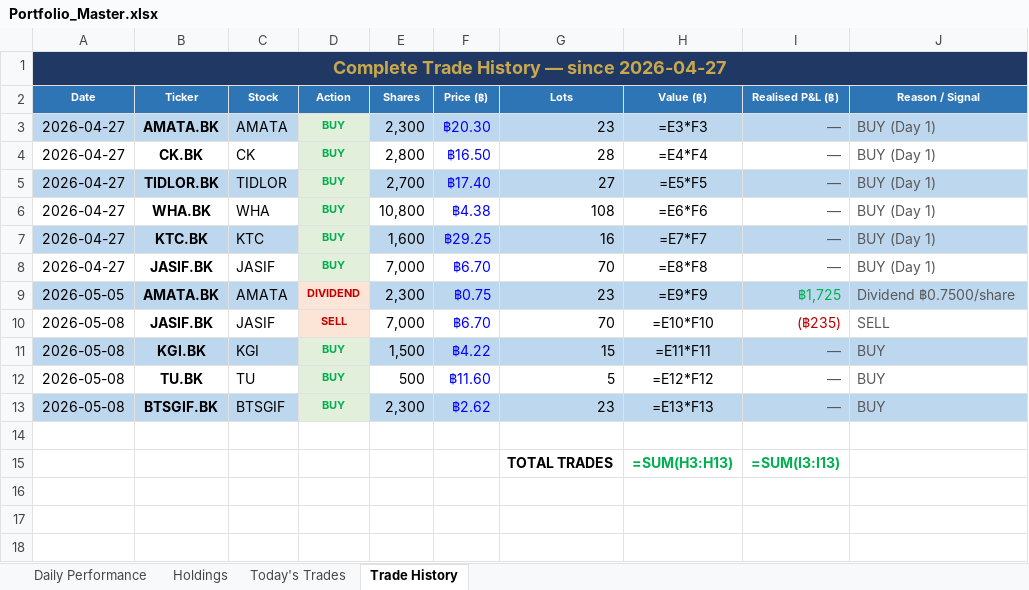
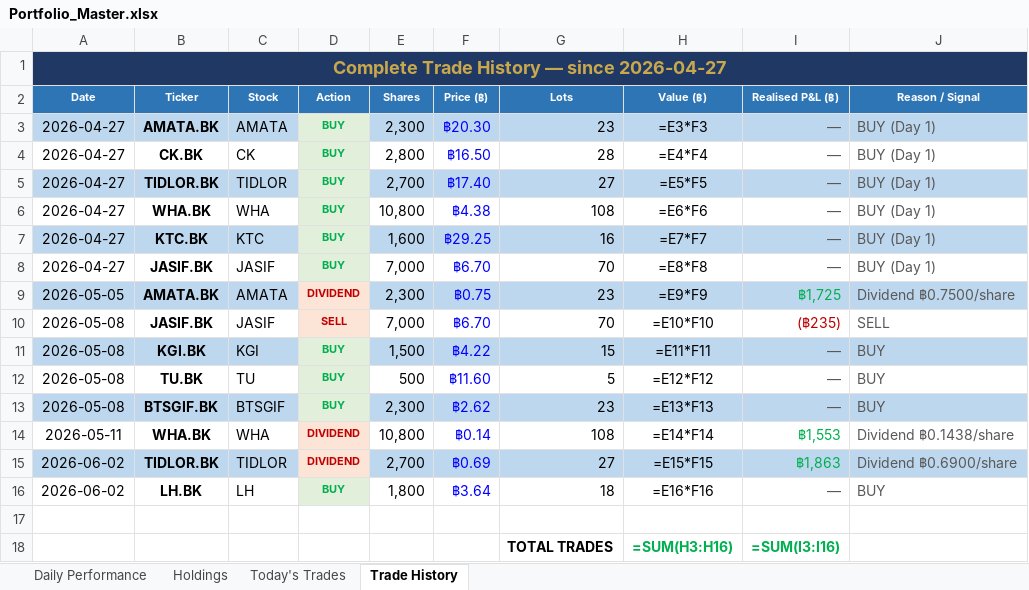
Before and after one commit to PP8825/thai-set-trading, an Excel workbook: Portfolio_Reports/Portfolio_Master.xlsx, sheet Trade History, drawn as a sheet; values as stored, in another font and other column widths than the file's, no borders; formulas without a stored value are shown as written; addresses are those after the commit; the diff names each change by its address in the sheet, - before the commit and + after, or states it on an @@ line.

```diff
--- a/Portfolio_Reports/Portfolio_Master.xlsx (sheet Trade History)
+++ b/Portfolio_Reports/Portfolio_Master.xlsx (sheet Trade History)
+row 14: 2026-05-11 | WHA.BK | WHA | DIVIDEND | 10,800 | ฿0.14 | 108 | =E14*F14 | ฿1,553 | Dividend ฿0.1438/share
+row 15: 2026-06-02 | TIDLOR.BK | TIDLOR | DIVIDEND | 2,700 | ฿0.69 | 27 | =E15*F15 | ฿1,863 | Dividend ฿0.6900/share
+row 16: 2026-06-02 | LH.BK | LH | BUY | 1,800 | ฿3.64 | 18 | =E16*F16 | — | BUY
-H18 (Value (฿)): =SUM(H3:H13)
+H18 (Value (฿)): =SUM(H3:H16)
-I18 (Realised P&L (฿)): =SUM(I3:I13)
+I18 (Realised P&L (฿)): =SUM(I3:I16)
```
Also changed, not shown: sheet Holdings, sheet Daily Performance, sheet Today's Trades, 1 other file.
